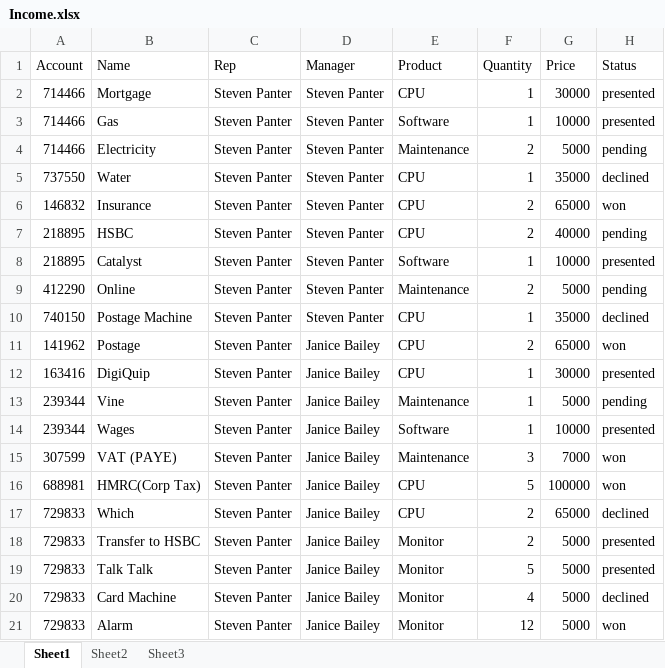
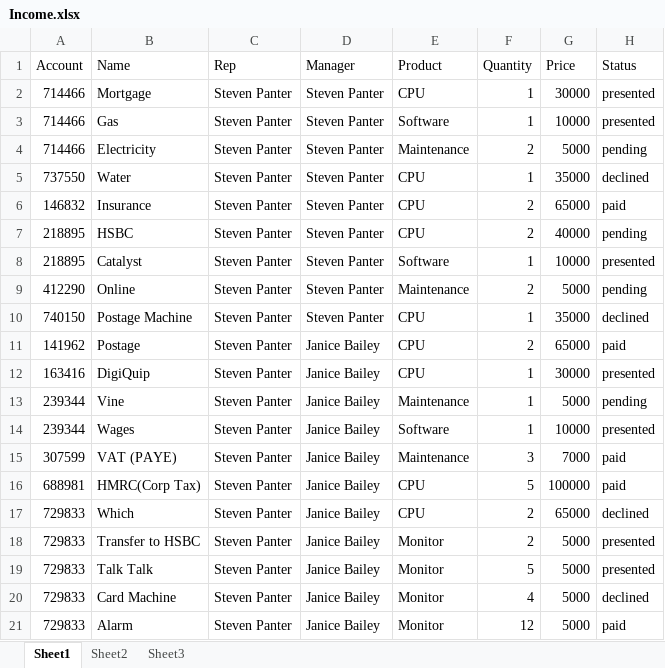
Before and after one commit to Me-les/Data-Visualisation, an Excel workbook: Income.xlsx, sheet Sheet1, drawn as a sheet; values as stored, in another font and other column widths than the file's, no borders; the diff names each change by its address in the sheet, - before the commit and + after, or states it on an @@ line.

Commit message:
Add files via upload

```diff
--- a/Income.xlsx (sheet Sheet1)
+++ b/Income.xlsx (sheet Sheet1)
-H6 (Status): won
+H6 (Status): paid
-H11 (Status): won
+H11 (Status): paid
-H15:H16 (Status): won
+H15:H16 (Status): paid
-H21 (Status): won
+H21 (Status): paid
```
